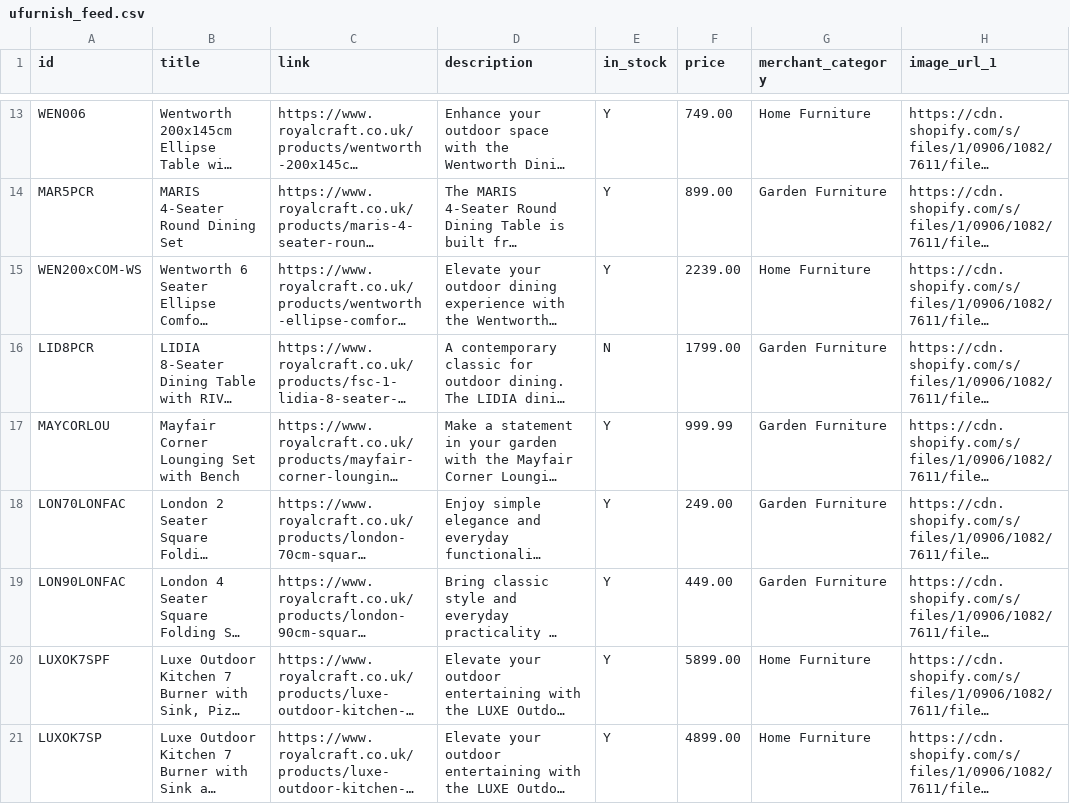
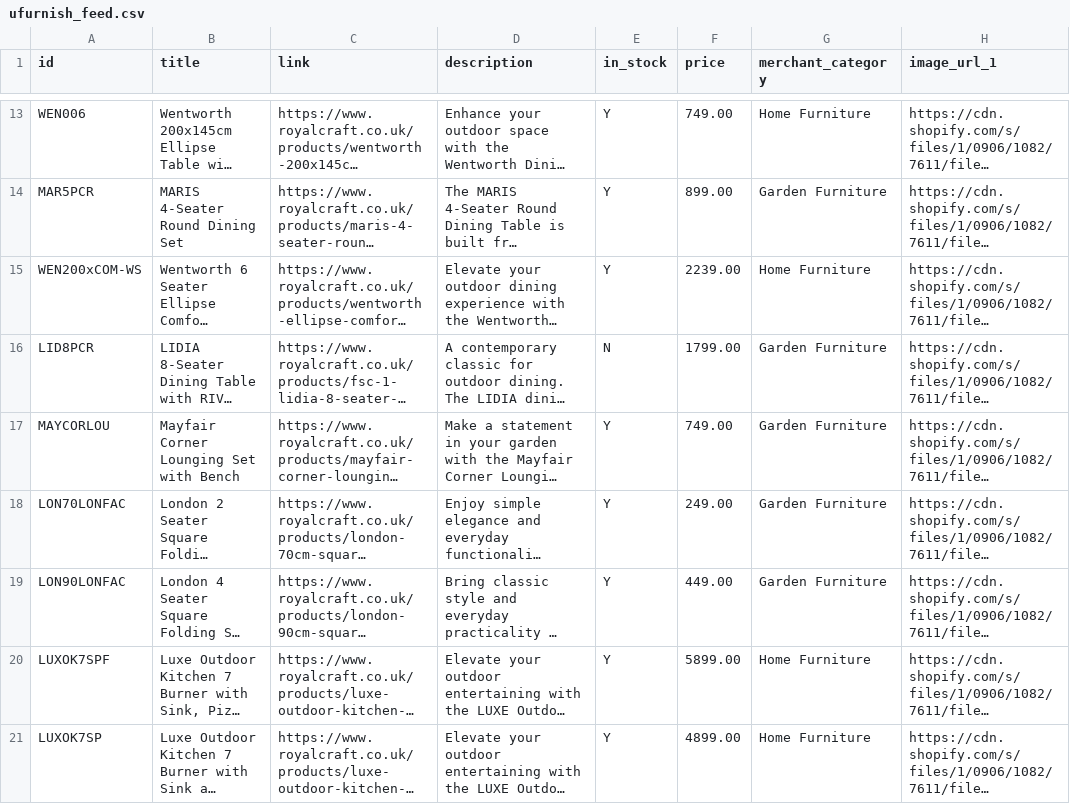
Before and after one commit to Royalcraft1990/Royalcraftproductfeed, a CSV file: ufurnish_feed.csv, drawn as a sheet; only a part is shown, gaps mark what is left out; long unchanged cells end in …; the diff covers the shown part only; the diff names each change by its address in the sheet, - before the commit and + after, or states it on an @@ line.

```diff
--- a/ufurnish_feed.csv
+++ b/ufurnish_feed.csv
-F17 (price): 999.99
+F17 (price): 749.00
```
Also changed, not shown: 3 edited cells elsewhere in this file.
